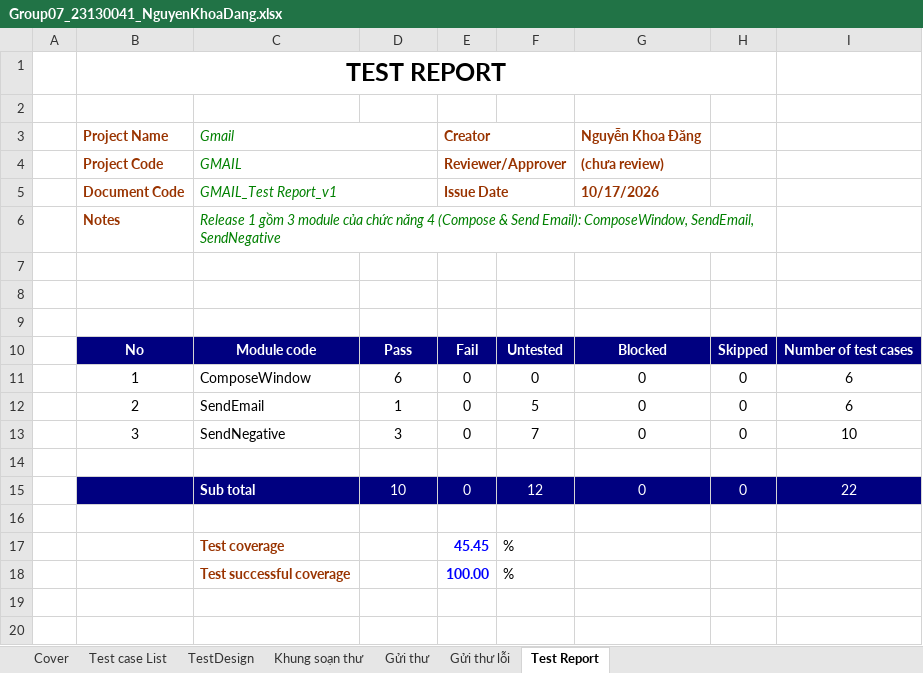
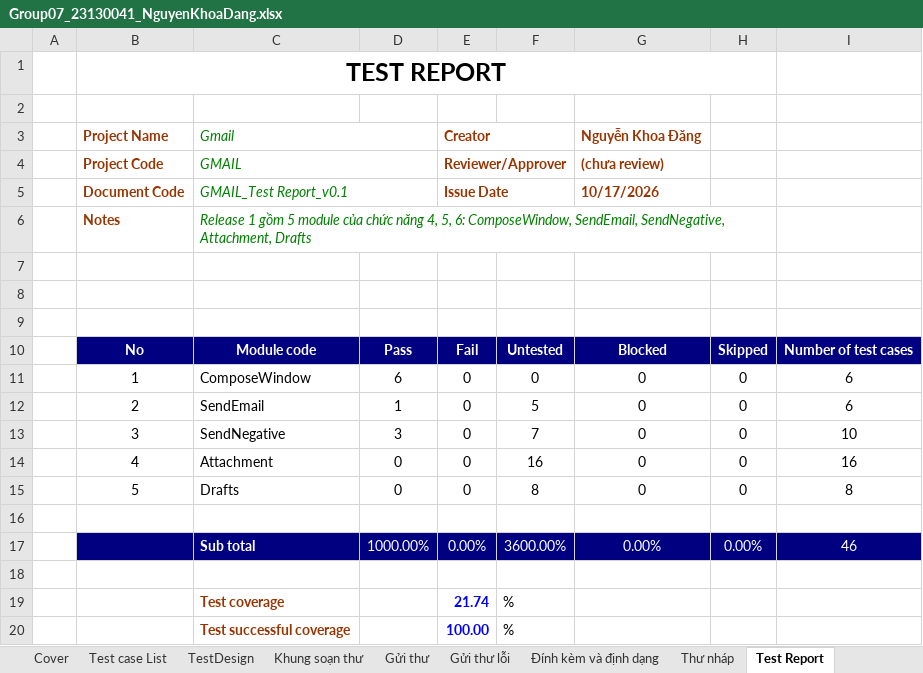
Before and after one commit to NguyenHuyBao11-05/Group07_SoftwareTesting_Gmail, an Excel workbook: individual_docs/Group07_23130041_NguyenKhoaDang.xlsx, sheet Test Report, drawn as a sheet; values as stored, in another font and other column widths than the file's, no borders; removed rows and columns are numbered as before the commit, all else as after; the diff names each change by its address in the sheet, - before the commit and + after, or states it on an @@ line.

Commit message:
Update tính năng 5 và 6 vào excel testcase

```diff
--- a/individual_docs/Group07_23130041_NguyenKhoaDang.xlsx (sheet Test Report)
+++ b/individual_docs/Group07_23130041_NguyenKhoaDang.xlsx (sheet Test Report)
+sheet tab: Đính kèm và định dạng
+sheet tab: Thư nháp
-C5: GMAIL_Test Report_v1
+C5: GMAIL_Test Report_v0.1
-C6: …1 gồm 3 module của chức năng 4 (Compose & Send Email): ComposeWindow, SendEmail, SendNegative
+C6: …1 gồm 5 module của chức năng 4, 5, 6: ComposeWindow, SendEmail, SendNegative, Attachment, Drafts
+row 14:  | 4 | Attachment | 0 | 0 | 16 | 0 | 0 | 16
+row 15:  | 5 | Drafts | 0 | 0 | 8 | 0 | 0 | 8
-row 15:  |  | Sub total | 10 | 0 | 12 | 0 | 0 | 22
+row 17:  |  | Sub total | 1000.00% | 0.00% | 3600.00% | 0.00% | 0.00% | 46
-E19: 45.45
+E19: 21.74
```
Also changed, not shown: sheet TestDesign, sheet Test case List, sheet Cover.
